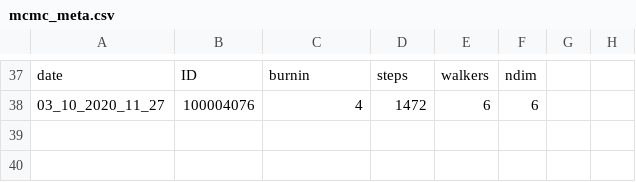
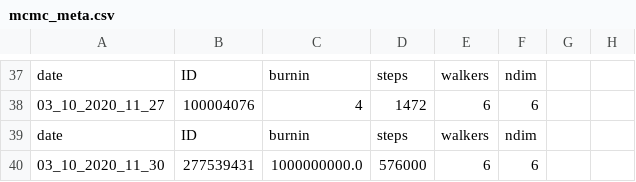
Before and after one commit to ekaterinailin/MalachiteMountains, a CSV file: analysis/results/mcmc/mcmc_meta.csv, drawn as a sheet; only a part is shown, gaps mark what is left out; the diff names each change by its address in the sheet, - before the commit and + after, or states it on an @@ line.

```diff
--- a/analysis/results/mcmc/mcmc_meta.csv
+++ b/analysis/results/mcmc/mcmc_meta.csv
+row 39: date | ID | burnin | steps | walkers | ndim
+row 40: 03_10_2020_11_30 | 277539431 | 1000000000.0 | 576000 | 6 | 6
```
Also changed, not shown: data/summary/inits.csv, 5 other files.
